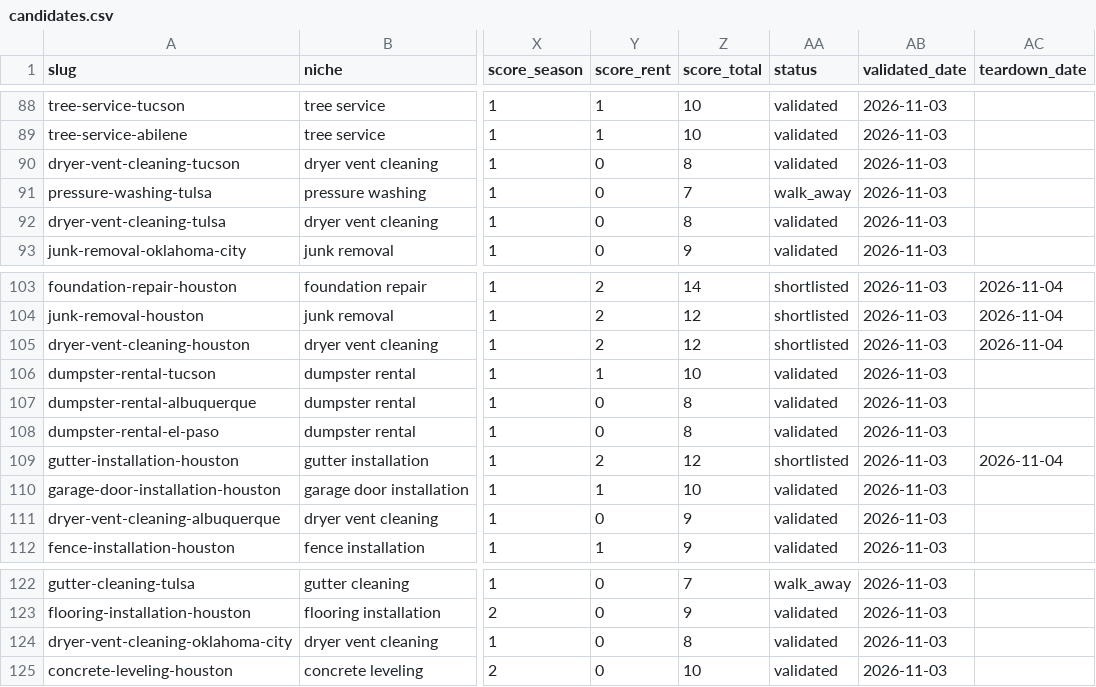
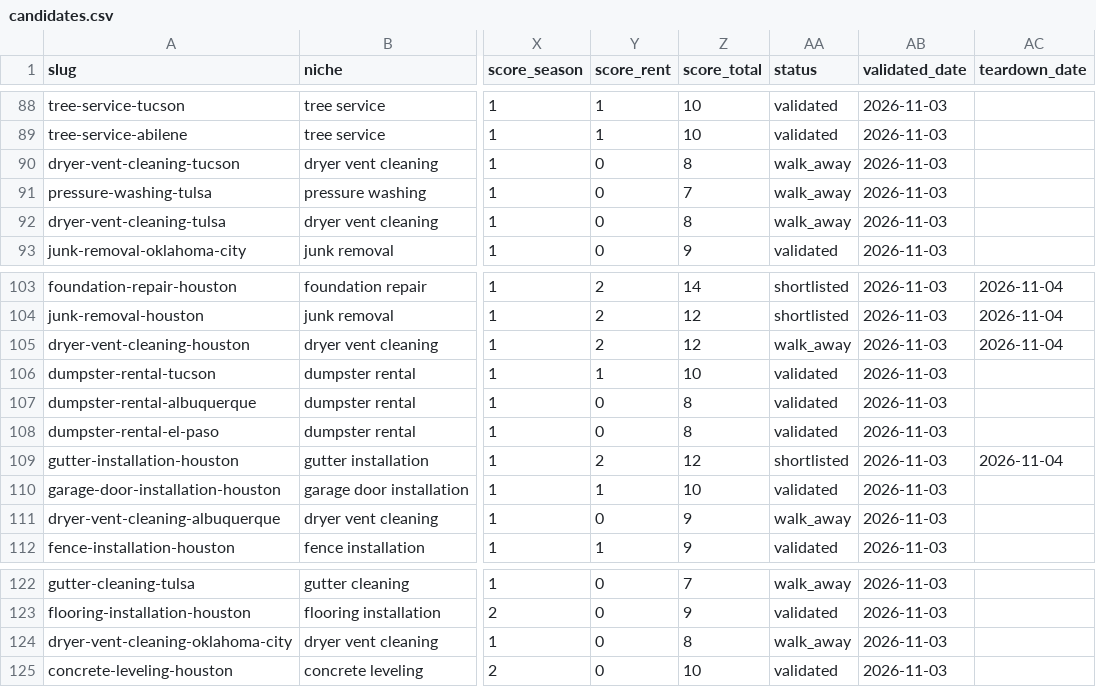
Before and after one commit to Grismund/rank-rent, a CSV file: data/candidates.csv, drawn as a sheet; only a part is shown, gaps mark what is left out; the diff names each change by its address in the sheet, - before the commit and + after, or states it on an @@ line.

```diff
--- a/data/candidates.csv
+++ b/data/candidates.csv
-AA90 (status): validated
+AA90 (status): walk_away
-AA92 (status): validated
+AA92 (status): walk_away
-AA105 (status): shortlisted
+AA105 (status): walk_away
-AA111 (status): validated
+AA111 (status): walk_away
-AA124 (status): validated
+AA124 (status): walk_away
```
Also changed, not shown: 12 other files.
